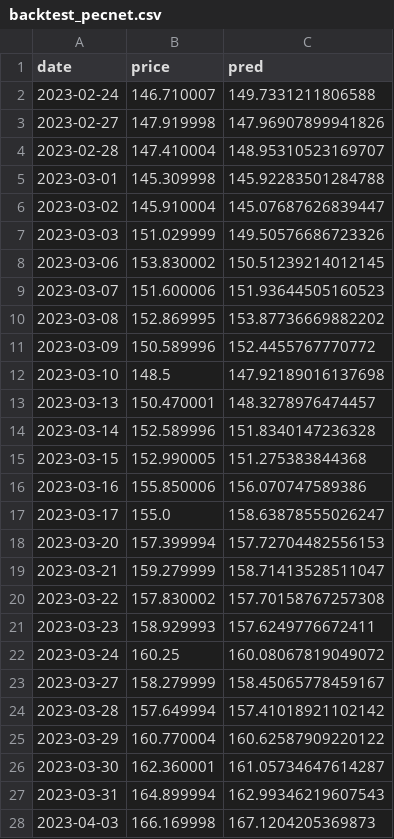
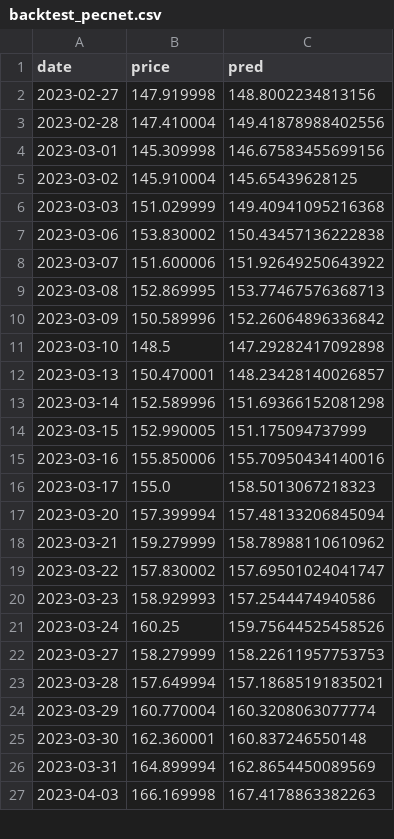
Before and after one commit to oguzkopan/GradProject, a CSV file: Web Project for Predicted Results/backtest_pecnet.csv, drawn as a sheet; only a part is shown; the diff covers the shown part only.

```diff
--- a/Web Project for Predicted Results/backtest_pecnet.csv
+++ b/Web Project for Predicted Results/backtest_pecnet.csv
@@ -1,28 +1,27 @@
 date,price,pred
-2023-02-24,146.710007,149.7331211806588
-2023-02-27,147.919998,147.96907899941826
-2023-02-28,147.410004,148.95310523169707
-2023-03-01,145.309998,145.92283501284788
-2023-03-02,145.910004,145.07687626839447
-2023-03-03,151.029999,149.50576686723326
-2023-03-06,153.830002,150.51239214012145
-2023-03-07,151.600006,151.93644505160523
-2023-03-08,152.869995,153.87736669882202
-2023-03-09,150.589996,152.4455767770772
-2023-03-10,148.5,147.92189016137698
-2023-03-13,150.470001,148.3278976474457
-2023-03-14,152.589996,151.8340147236328
-2023-03-15,152.990005,151.275383844368
-2023-03-16,155.850006,156.070747589386
-2023-03-17,155.0,158.63878555026247
-2023-03-20,157.399994,157.72704482556153
-2023-03-21,159.279999,158.71413528511047
-2023-03-22,157.830002,157.70158767257308
-2023-03-23,158.929993,157.6249776672411
-2023-03-24,160.25,160.08067819049072
-2023-03-27,158.279999,158.45065778459167
-2023-03-28,157.649994,157.41018921102142
-2023-03-29,160.770004,160.62587909220122
-2023-03-30,162.360001,161.05734647614287
-2023-03-31,164.899994,162.99346219607543
-2023-04-03,166.169998,167.1204205369873
+2023-02-27,147.919998,148.8002234813156
+2023-02-28,147.410004,149.41878988402556
+2023-03-01,145.309998,146.67583455699156
+2023-03-02,145.910004,145.65439628125
+2023-03-03,151.029999,149.40941095216368
+2023-03-06,153.830002,150.43457136222838
+2023-03-07,151.600006,151.92649250643922
+2023-03-08,152.869995,153.77467576368713
+2023-03-09,150.589996,152.26064896336842
+2023-03-10,148.5,147.29282417092898
+2023-03-13,150.470001,148.23428140026857
+2023-03-14,152.589996,151.69366152081298
+2023-03-15,152.990005,151.175094737999
+2023-03-16,155.850006,155.70950434140016
+2023-03-17,155.0,158.5013067218323
+2023-03-20,157.399994,157.48133206845094
+2023-03-21,159.279999,158.78988110610962
+2023-03-22,157.830002,157.69501024041747
+2023-03-23,158.929993,157.2544474940586
+2023-03-24,160.25,159.75644525458526
+2023-03-27,158.279999,158.22611957753753
+2023-03-28,157.649994,157.18685191835021
+2023-03-29,160.770004,160.3208063077774
+2023-03-30,162.360001,160.837246550148
+2023-03-31,164.899994,162.8654450089569
+2023-04-03,166.169998,167.4178863382263
```
Also changed, not shown: 1 added row and 75 edited cells elsewhere in this file, Web Project for Predicted Results/file1.csv, 3 other files.
